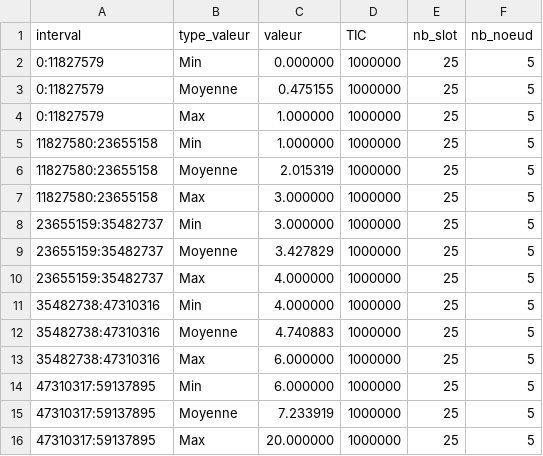
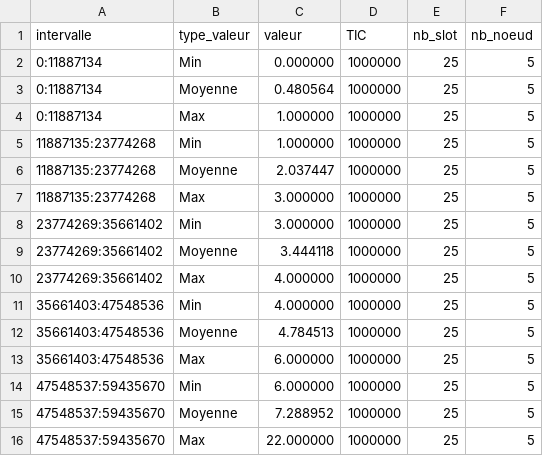
Before and after one commit to KarimGhallab/Simulation_N-GREEN, a CSV file: simulation_calcul/CSV/repartition_attentes1.csv, drawn as a sheet.

```diff
--- a/simulation_calcul/CSV/repartition_attentes1.csv
+++ b/simulation_calcul/CSV/repartition_attentes1.csv
@@ -1,16 +1,16 @@
-interval,type_valeur,valeur,TIC,nb_slot,nb_noeud
-0:11827579,Min,0.000000,1000000,25,5
-0:11827579,Moyenne,0.475155,1000000,25,5
-0:11827579,Max,1.000000,1000000,25,5
-11827580:23655158,Min,1.000000,1000000,25,5
-11827580:23655158,Moyenne,2.015319,1000000,25,5
-11827580:23655158,Max,3.000000,1000000,25,5
-23655159:35482737,Min,3.000000,1000000,25,5
-23655159:35482737,Moyenne,3.427829,1000000,25,5
-23655159:35482737,Max,4.000000,1000000,25,5
-35482738:47310316,Min,4.000000,1000000,25,5
-35482738:47310316,Moyenne,4.740883,1000000,25,5
-35482738:47310316,Max,6.000000,1000000,25,5
-47310317:59137895,Min,6.000000,1000000,25,5
-47310317:59137895,Moyenne,7.233919,1000000,25,5
-47310317:59137895,Max,20.000000,1000000,25,5
+intervalle,type_valeur,valeur,TIC,nb_slot,nb_noeud
+0:11887134,Min,0.000000,1000000,25,5
+0:11887134,Moyenne,0.480564,1000000,25,5
+0:11887134,Max,1.000000,1000000,25,5
+11887135:23774268,Min,1.000000,1000000,25,5
+11887135:23774268,Moyenne,2.037447,1000000,25,5
+11887135:23774268,Max,3.000000,1000000,25,5
+23774269:35661402,Min,3.000000,1000000,25,5
+23774269:35661402,Moyenne,3.444118,1000000,25,5
+23774269:35661402,Max,4.000000,1000000,25,5
+35661403:47548536,Min,4.000000,1000000,25,5
+35661403:47548536,Moyenne,4.784513,1000000,25,5
+35661403:47548536,Max,6.000000,1000000,25,5
+47548537:59435670,Min,6.000000,1000000,25,5
+47548537:59435670,Moyenne,7.288952,1000000,25,5
+47548537:59435670,Max,22.000000,1000000,25,5
```
Also changed, not shown: simulation_calcul/CSV/attente_anneau1.csv, 6 other files.
